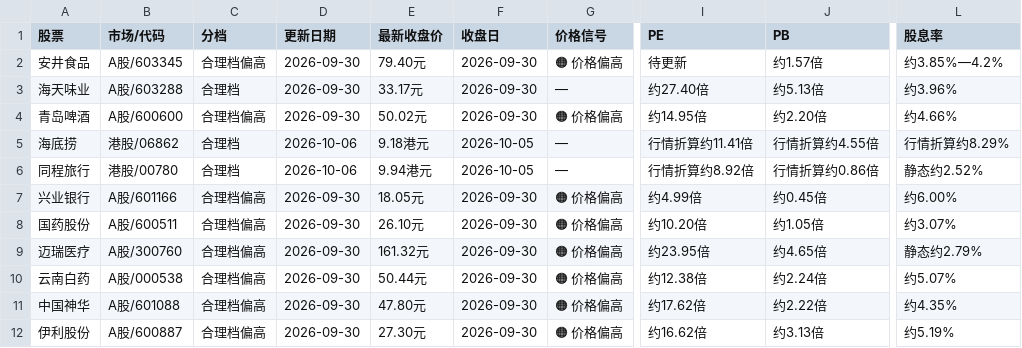
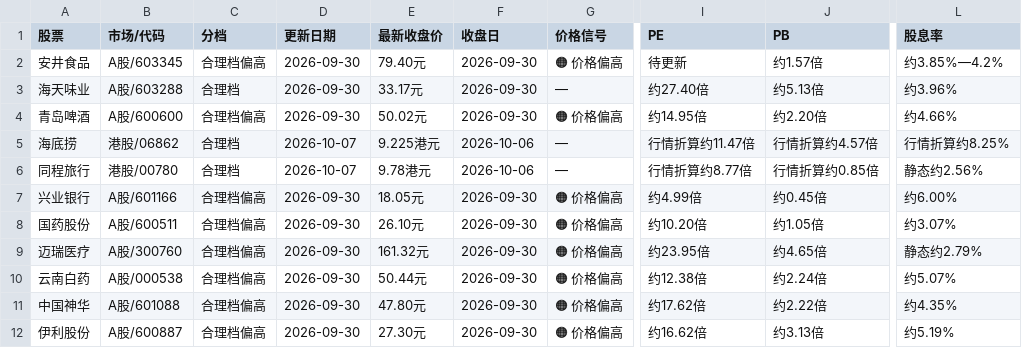
Before and after one commit to Confused356a/stock-investment, a CSV file: stocks.csv, drawn as a sheet; only a part is shown, gaps mark what is left out; the diff names each change by its address in the sheet, - before the commit and + after, or states it on an @@ line.

Commit message:
Update HK stocks to Oct 6 closes and refresh dated valuations

```diff
--- a/stocks.csv
+++ b/stocks.csv
-D5:D6 (更新日期): 2026-10-06
+D5:D6 (更新日期): 2026-10-07
-E5 (最新收盘价): 9.18港元
+E5 (最新收盘价): 9.225港元
-F5:F6 (收盘日): 2026-10-05
+F5:F6 (收盘日): 2026-10-06
-I5 (PE): 行情折算约11.41倍
+I5 (PE): 行情折算约11.47倍
-J5 (PB): 行情折算约4.55倍
+J5 (PB): 行情折算约4.57倍
-L5 (股息率): 行情折算约8.29%
+L5 (股息率): 行情折算约8.25%
-E6 (最新收盘价): 9.94港元
+E6 (最新收盘价): 9.78港元
-I6 (PE): 行情折算约8.92倍
+I6 (PE): 行情折算约8.77倍
-J6 (PB): 行情折算约0.86倍
+J6 (PB): 行情折算约0.85倍
-L6 (股息率): 静态约2.52%
+L6 (股息率): 静态约2.56%
```
Also changed, not shown: 1 other file.
